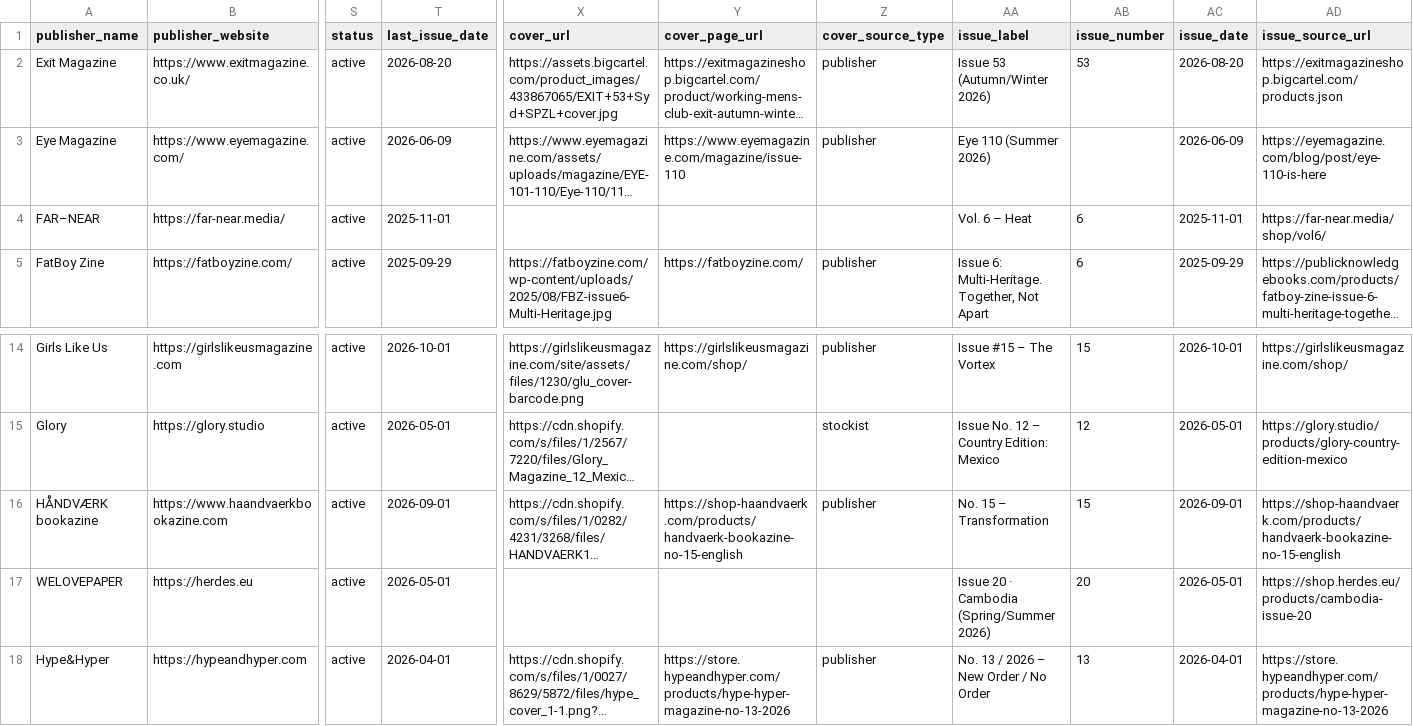
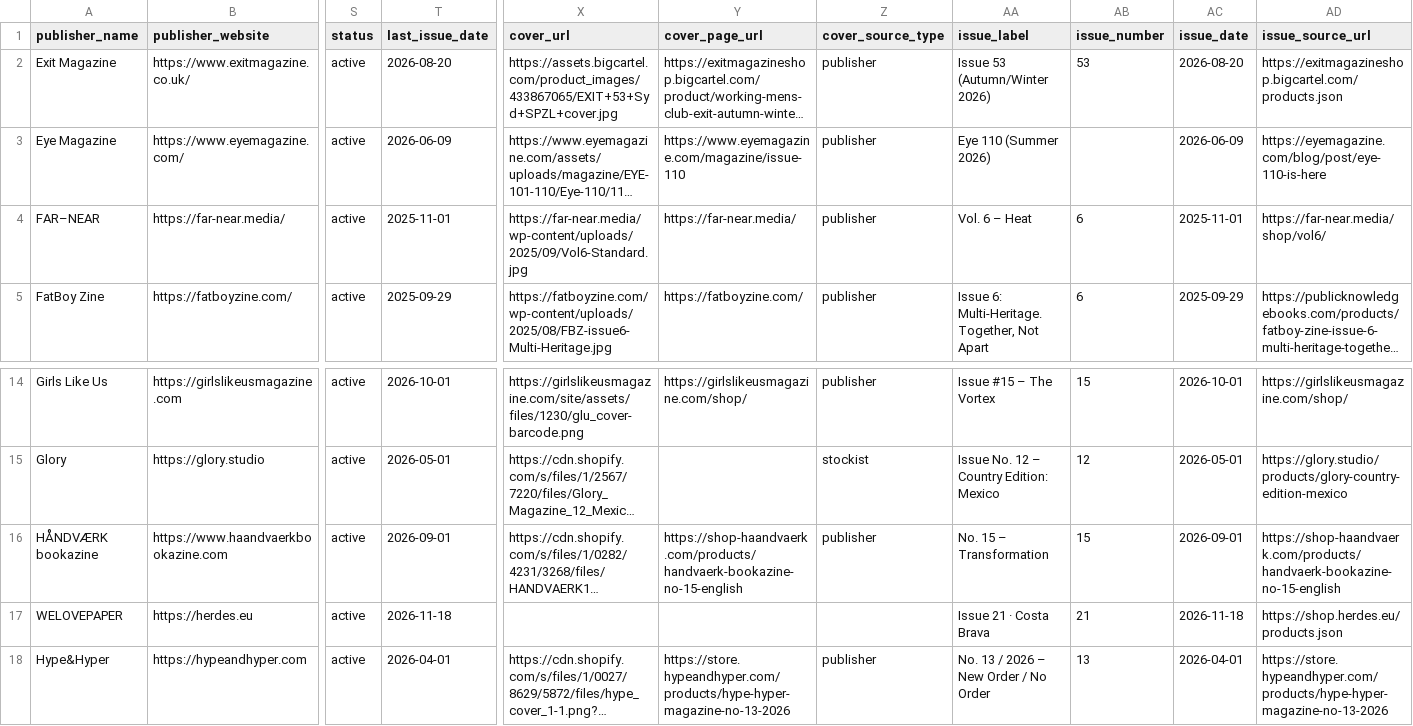
Before and after one commit to Neesh-print/public_neesh, a CSV file: data/imports/2026-11-confirmed/batch-03.csv, drawn as a sheet; only a part is shown, gaps mark what is left out; long unchanged cells end in …; the diff names each change by its address in the sheet, - before the commit and + after, or states it on an @@ line.

```diff
--- a/data/imports/2026-11-confirmed/batch-03.csv
+++ b/data/imports/2026-11-confirmed/batch-03.csv
-X4 (cover_url): (empty)
+X4 (cover_url): https://far-near.media/wp-content/uploads/2025/09/Vol6-Standard.jpg
-Y4 (cover_page_url): (empty)
+Y4 (cover_page_url): https://far-near.media/
-Z4 (cover_source_type): (empty)
+Z4 (cover_source_type): publisher
-T17 (last_issue_date): 2026-05-01
+T17 (last_issue_date): 2026-11-18
-AA17 (issue_label): Issue 20 · Cambodia (Spring/Summer 2026)
+AA17 (issue_label): Issue 21 · Costa Brava
-AB17 (issue_number): 20
+AB17 (issue_number): 21
-AC17 (issue_date): 2026-05-01
+AC17 (issue_date): 2026-11-18
-AD17 (issue_source_url): https://shop.herdes.eu/products/cambodia-issue-20
+AD17 (issue_source_url): https://shop.herdes.eu/products.json
```
Also changed, not shown: data/imports/2026-11-confirmed/batch-02.csv, data/imports/2026-11-confirmed/batch-05.csv, 16 other files.
